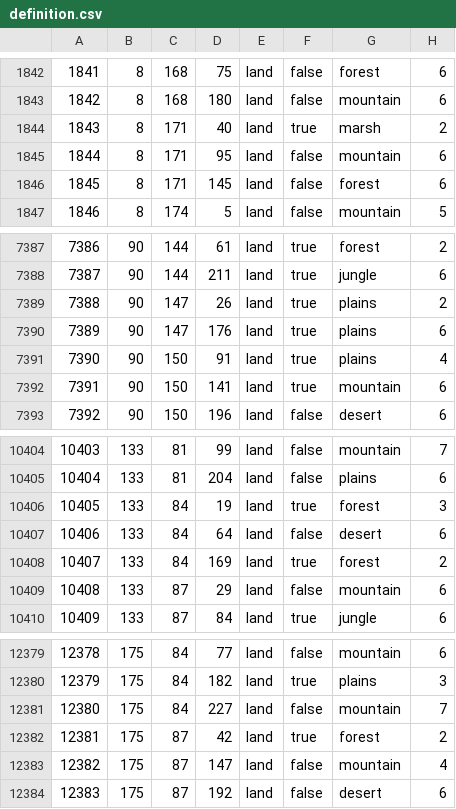
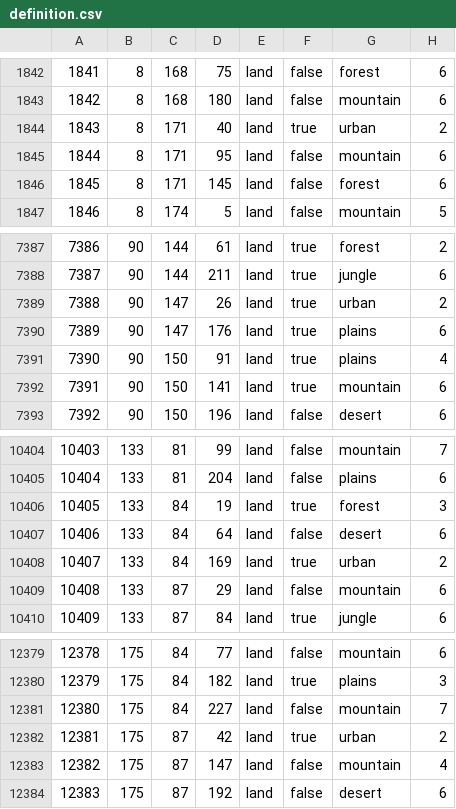
Before and after one commit to King66george/US-State-Mod, a CSV file: map/definition.csv, drawn as a sheet; only a part is shown, gaps mark what is left out.

```diff
--- a/map/definition.csv
+++ b/map/definition.csv
@@ -1843,3 +1843,3 @@
 1842;8;168;180;land;false;mountain;6
-1843;8;171;40;land;true;marsh;2
+1843;8;171;40;land;true;urban;2
 1844;8;171;95;land;false;mountain;6
@@ -7388,3 +7388,3 @@
 7387;90;144;211;land;true;jungle;6
-7388;90;147;26;land;true;plains;2
+7388;90;147;26;land;true;urban;2
 7389;90;147;176;land;true;plains;6
@@ -10407,3 +10407,3 @@
 10406;133;84;64;land;false;desert;6
-10407;133;84;169;land;true;forest;2
+10407;133;84;169;land;true;urban;2
 10408;133;87;29;land;false;mountain;6
@@ -12381,3 +12381,3 @@
 12380;175;84;227;land;false;mountain;7
-12381;175;87;42;land;true;forest;2
+12381;175;87;42;land;true;urban;2
 12382;175;87;147;land;false;mountain;4
```
Also changed, not shown: 7 other files.
